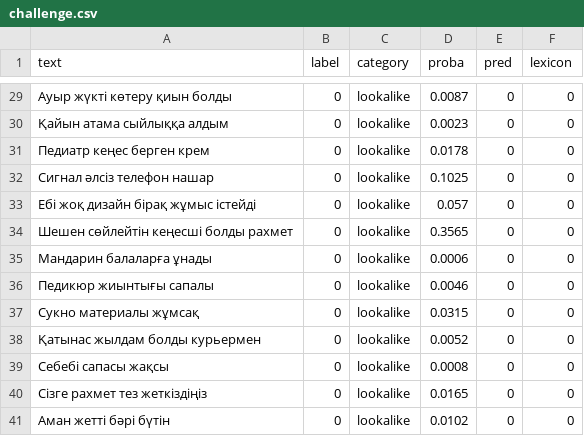
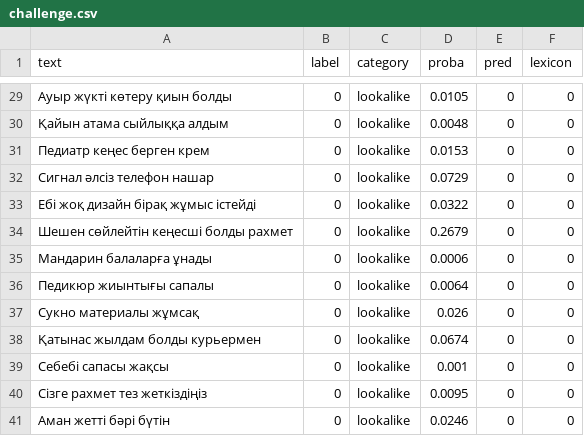
Before and after one commit to DzoTo/DL-bonus-task, a CSV file: results/challenge.csv, drawn as a sheet; only a part is shown, gaps mark what is left out; the diff covers the shown part only; the diff names each change by its address in the sheet, - before the commit and + after, or states it on an @@ line.

```diff
--- a/results/challenge.csv
+++ b/results/challenge.csv
-D29 (proba): 0.0087
+D29 (proba): 0.0105
-D30 (proba): 0.0023
+D30 (proba): 0.0048
-D31 (proba): 0.0178
+D31 (proba): 0.0153
-D32 (proba): 0.1025
+D32 (proba): 0.0729
-D33 (proba): 0.057
+D33 (proba): 0.0322
-D34 (proba): 0.3565
+D34 (proba): 0.2679
-D36 (proba): 0.0046
+D36 (proba): 0.0064
-D37 (proba): 0.0315
+D37 (proba): 0.026
-D38 (proba): 0.0052
+D38 (proba): 0.0674
-D39 (proba): 0.0008
+D39 (proba): 0.001
-D40 (proba): 0.0165
+D40 (proba): 0.0095
-D41 (proba): 0.0102
+D41 (proba): 0.0246
```
Also changed, not shown: 26 edited cells elsewhere in this file, data/splits/split_ids.csv, results/test_predictions.csv, 12 other files.
